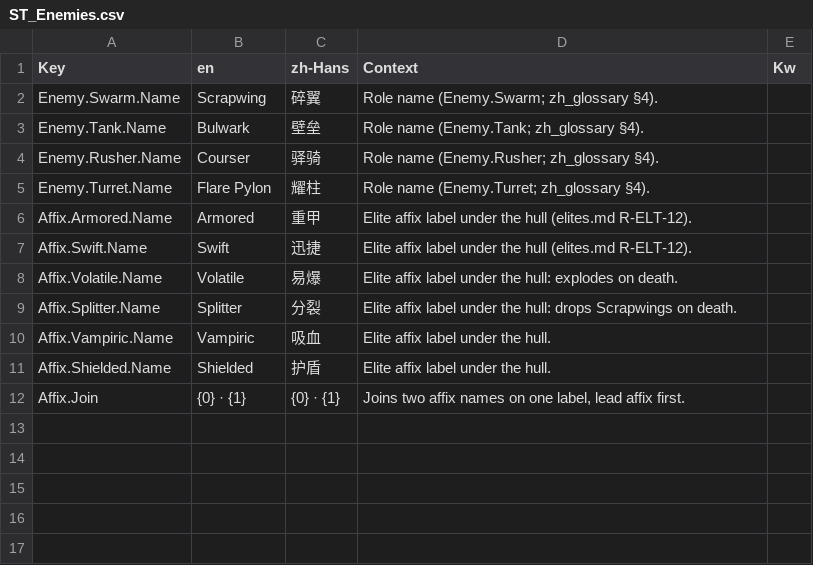
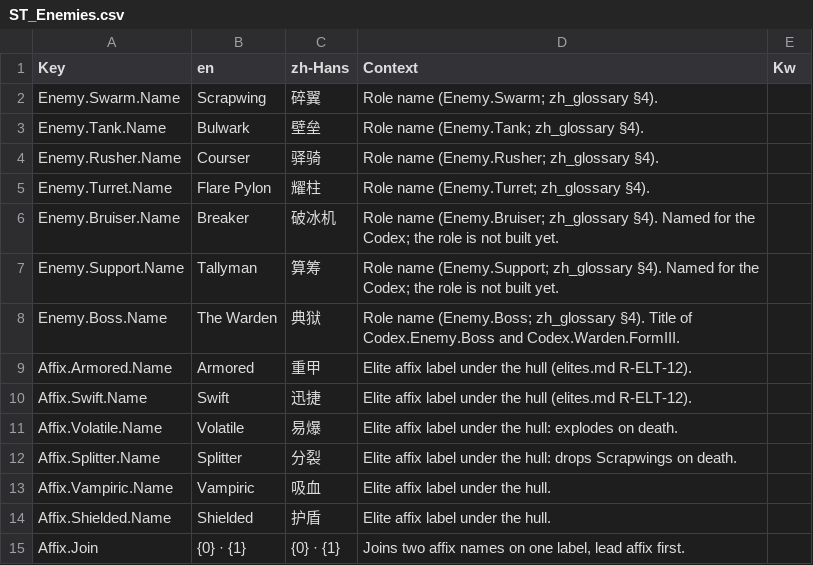
Before and after one commit to AaronJin0323/RogueGame, a CSV file: Content/DT/Text/ST_Enemies.csv, drawn as a sheet.

```diff
--- a/Content/DT/Text/ST_Enemies.csv
+++ b/Content/DT/Text/ST_Enemies.csv
@@ -5,2 +5,5 @@ Enemy.Rusher.Name,Courser,驿骑,Role name (Enemy.Rusher; zh_glossary §4).,
 Enemy.Turret.Name,Flare Pylon,耀柱,Role name (Enemy.Turret; zh_glossary §4).,
+Enemy.Bruiser.Name,Breaker,破冰机,Role name (Enemy.Bruiser; zh_glossary §4). Named for the Codex; the role is not built yet.,
+Enemy.Support.Name,Tallyman,算筹,Role name (Enemy.Support; zh_glossary §4). Named for the Codex; the role is not built yet.,
+Enemy.Boss.Name,The Warden,典狱,Role name (Enemy.Boss; zh_glossary §4). Title of Codex.Enemy.Boss and Codex.Warden.FormIII.,
 Affix.Armored.Name,Armored,重甲,Elite affix label under the hull (elites.md R-ELT-12).,
```
Also changed, not shown: 15 other files.
